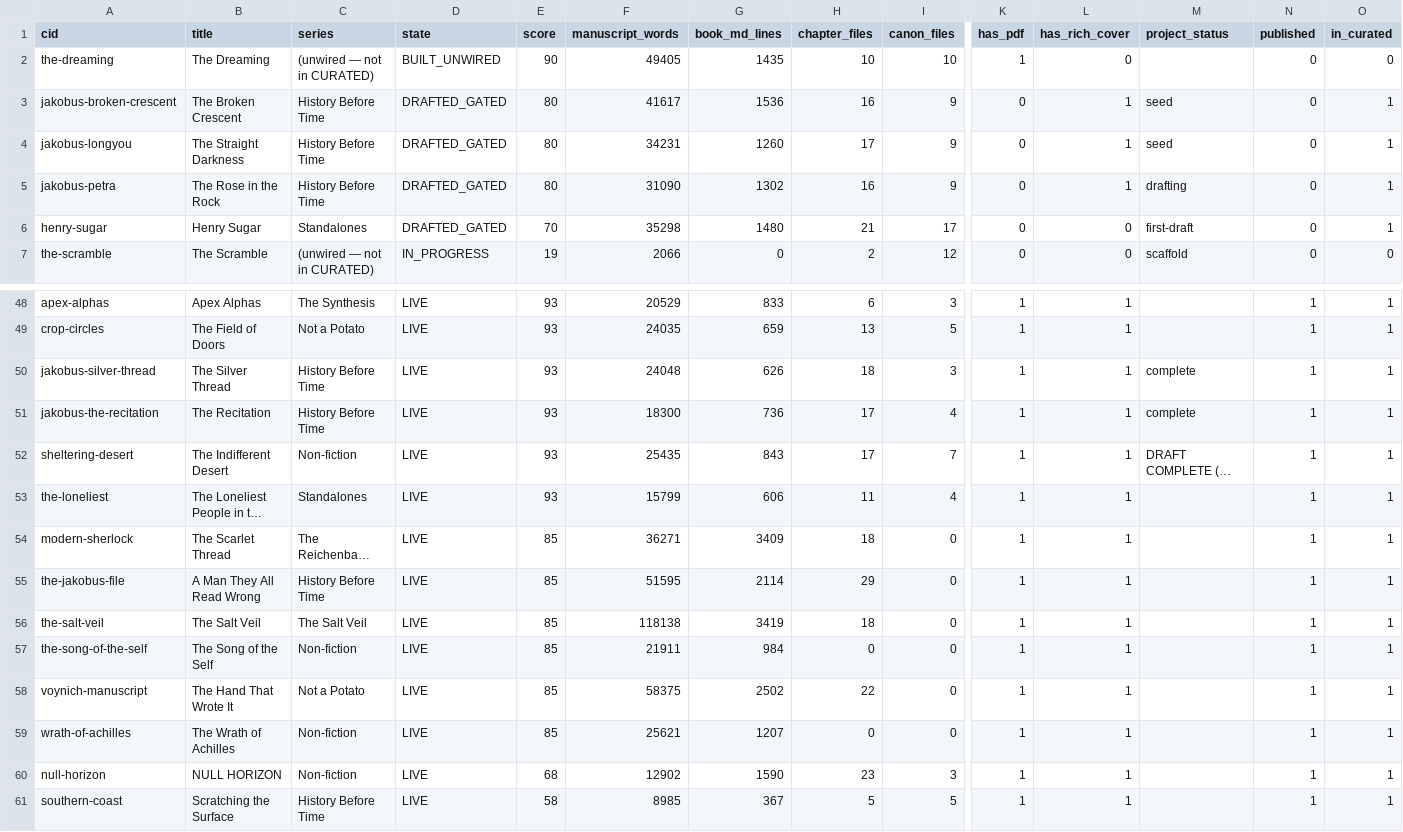
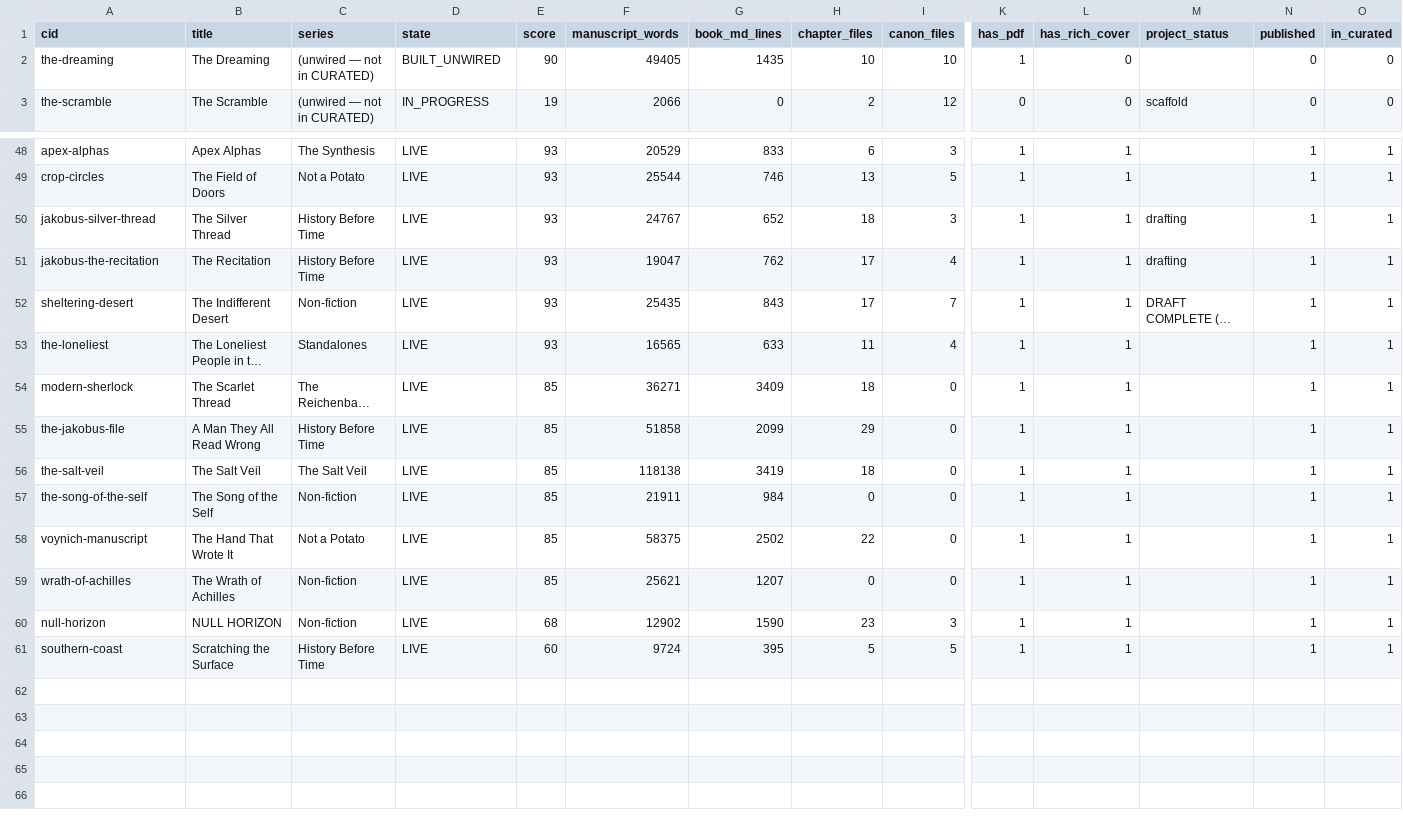
Before and after one commit to ajgreyling/arjuna-badger-press, a CSV file: book-status-tracker.csv, drawn as a sheet; only a part is shown, gaps mark what is left out; long unchanged cells end in …; removed rows and columns are numbered as before the commit, all else as after; rows hold the shown columns only; the diff covers the shown part only; the diff names each change by its address in the sheet, - before the commit and + after, or states it on an @@ line.

```diff
--- a/book-status-tracker.csv
+++ b/book-status-tracker.csv
-row 3: jakobus-broken-crescent | The Broken Crescent | History Before Time | DRAFTED_GATED | 80 | 41617 | 1536 | 16 | 9 | 0 | 1 | seed | 0 | 1
-row 4: jakobus-longyou | The Straight Darkness | History Before Time | DRAFTED_GATED | 80 | 34231 | 1260 | 17 | 9 | 0 | 1 | seed | 0 | 1
-row 5: jakobus-petra | The Rose in the Rock | History Before Time | DRAFTED_GATED | 80 | 31090 | 1302 | 16 | 9 | 0 | 1 | drafting | 0 | 1
-row 6: henry-sugar | Henry Sugar | Standalones | DRAFTED_GATED | 70 | 35298 | 1480 | 21 | 17 | 0 | 0 | first-draft | 0 | 1
-F49 (manuscript_words): 24035
+F49 (manuscript_words): 25544
-G49 (book_md_lines): 659
+G49 (book_md_lines): 746
-F50 (manuscript_words): 24048
+F50 (manuscript_words): 24767
-G50 (book_md_lines): 626
+G50 (book_md_lines): 652
-M50:M51 (project_status): complete
+M50:M51 (project_status): drafting
-F51 (manuscript_words): 18300
+F51 (manuscript_words): 19047
-G51 (book_md_lines): 736
+G51 (book_md_lines): 762
-F53 (manuscript_words): 15799
+F53 (manuscript_words): 16565
-G53 (book_md_lines): 606
+G53 (book_md_lines): 633
-F55 (manuscript_words): 51595
+F55 (manuscript_words): 51858
-G55 (book_md_lines): 2114
+G55 (book_md_lines): 2099
-E61 (score): 58
+E61 (score): 60
-F61 (manuscript_words): 8985
+F61 (manuscript_words): 9724
-G61 (book_md_lines): 367
+G61 (book_md_lines): 395
```
Also changed, not shown: 4 added rows and 33 edited cells elsewhere in this file, 1 other file.
